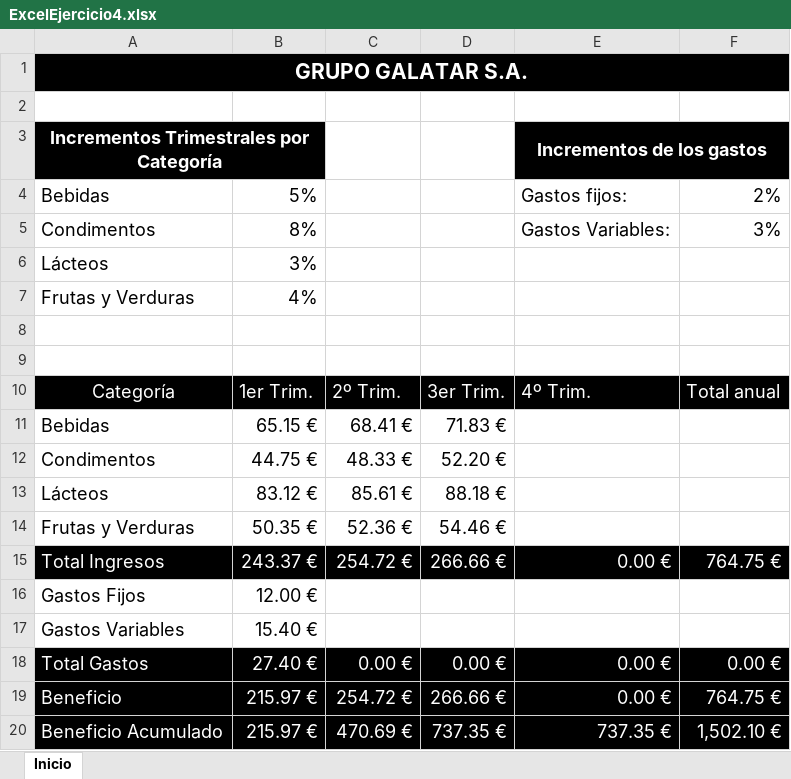
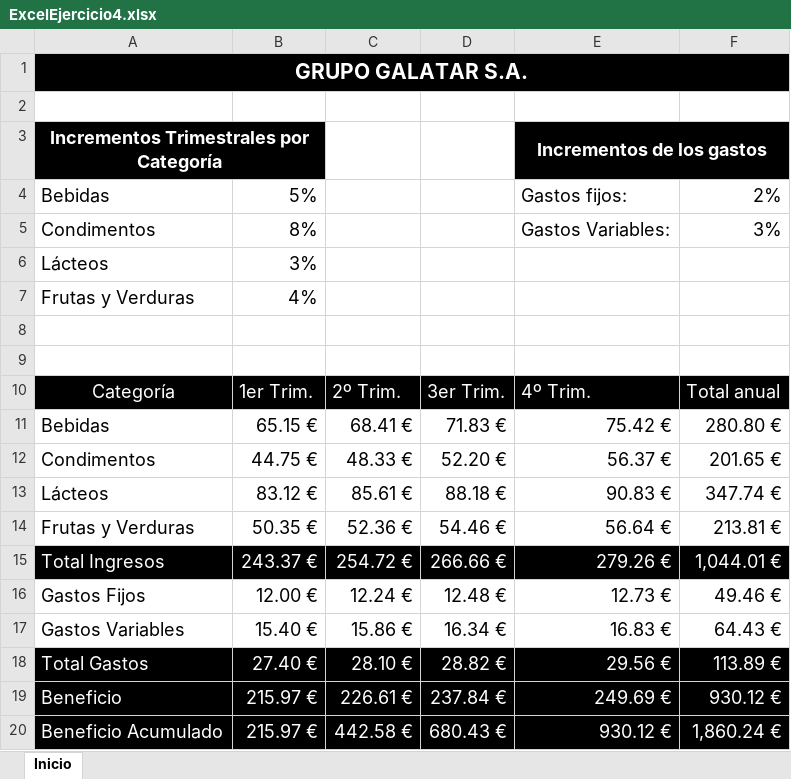
Before and after one commit to anferasu/POO, an Excel workbook: m1/u1/ejemplos/20191023/ExcelEjercicio4.xlsx, sheet Inicio, drawn as a sheet; values as stored, in another font and other column widths than the file's, no borders; the diff names each change by its address in the sheet, - before the commit and + after, or states it on an @@ line.

Commit message:
se corrigio ejercicios del 20191024

```diff
--- a/m1/u1/ejemplos/20191023/ExcelEjercicio4.xlsx (sheet Inicio)
+++ b/m1/u1/ejemplos/20191023/ExcelEjercicio4.xlsx (sheet Inicio)
-E11: (empty)
+E11: 75.42 €
-F11: (empty)
+F11: 280.80 €
-E12: (empty)
+E12: 56.37 €
-F12: (empty)
+F12: 201.65 €
-E13: (empty)
+E13: 90.83 €
-F13: (empty)
+F13: 347.74 €
-E14: (empty)
+E14: 56.64 €
-F14: (empty)
+F14: 213.81 €
-E15: 0.00 €
+E15: 279.26 €
-F15: 764.75 €
+F15: 1,044.01 €
-C16: (empty)
+C16: 12.24 €
-D16: (empty)
+D16: 12.48 €
-E16: (empty)
+E16: 12.73 €
-F16: (empty)
+F16: 49.46 €
-C17: (empty)
+C17: 15.86 €
-D17: (empty)
+D17: 16.34 €
-E17: (empty)
+E17: 16.83 €
-F17: (empty)
+F17: 64.43 €
-C18: 0.00 €
+C18: 28.10 €
-D18: 0.00 €
+D18: 28.82 €
-E18: 0.00 €
+E18: 29.56 €
-F18: 0.00 €
+F18: 113.89 €
-C19: 254.72 €
+C19: 226.61 €
-D19: 266.66 €
+D19: 237.84 €
-E19: 0.00 €
+E19: 249.69 €
-F19: 764.75 €
+F19: 930.12 €
-C20: 470.69 €
+C20: 442.58 €
-D20: 737.35 €
+D20: 680.43 €
-E20: 737.35 €
+E20: 930.12 €
-F20: 1,502.10 €
+F20: 1,860.24 €
```
Also changed, not shown: formulas that keep their value.
